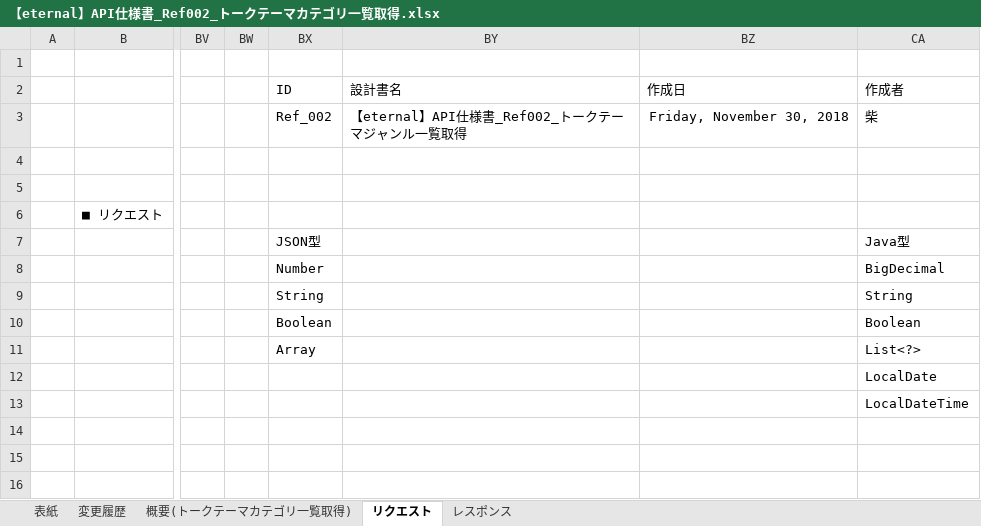
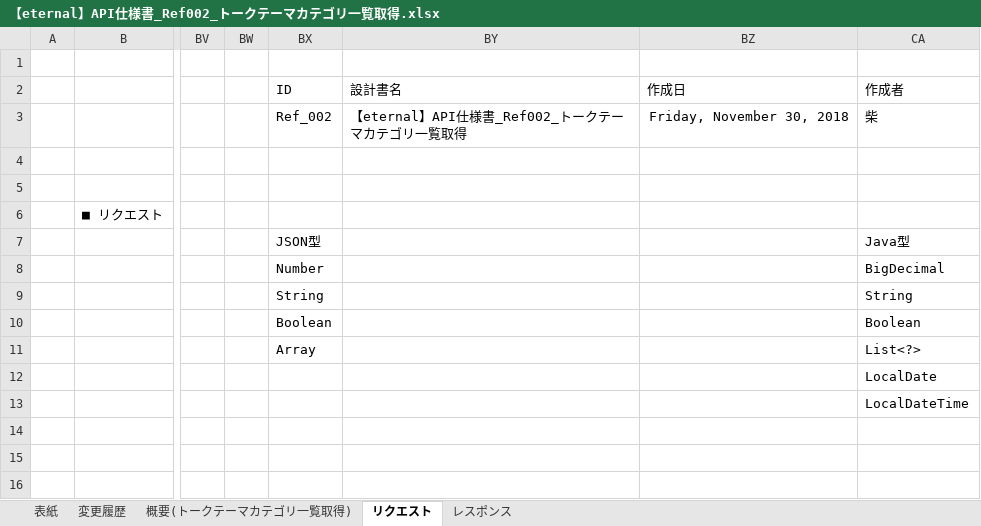
Before and after one commit to eternalhiima/documents, an Excel workbook: 20.開発/60.API/20.API仕様書/【eternal】API仕様書_Ref002_トークテーマカテゴリ一覧取得.xlsx, sheet リクエスト, drawn as a sheet; only a part is shown, gaps mark what is left out; values as stored, in another font and other column widths than the file's, no borders; charts and pictures not drawn; the diff names each change by its address in the sheet, - before the commit and + after, or states it on an @@ line.

```diff
--- a/20.開発/60.API/20.API仕様書/【eternal】API仕様書_Ref002_トークテーマカテゴリ一覧取得.xlsx (sheet リクエスト)
+++ b/20.開発/60.API/20.API仕様書/【eternal】API仕様書_Ref002_トークテーマカテゴリ一覧取得.xlsx (sheet リクエスト)
-BY3 (設計書名): 【eternal】API仕様書_Ref002_トークテーマジャンル一覧取得
+BY3 (設計書名): 【eternal】API仕様書_Ref002_トークテーマカテゴリ一覧取得
```
Also changed, not shown: sheet レスポンス, sheet 変更履歴, sheet 概要(トークテーマカテゴリ一覧取得), sheet 表紙, charts or pictures, 20.開発/60.API/10.API一覧/API一覧.xlsx.
